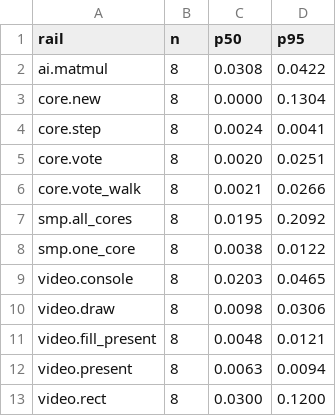
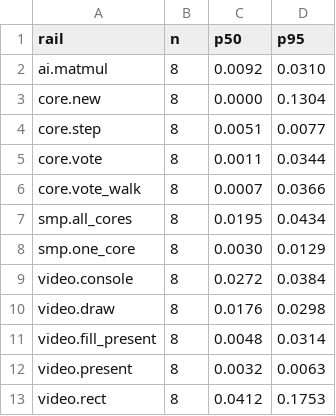
Before and after one commit to IlumCI/GLaDOS, a TSV file: loop/evidence/floors/2026-09-22.tsv, drawn as a sheet.

```diff
--- a/loop/evidence/floors/2026-09-22.tsv
+++ b/loop/evidence/floors/2026-09-22.tsv
@@ -1,13 +1,13 @@
 rail	n	p50	p95
-ai.matmul	8	0.0308	0.0422
+ai.matmul	8	0.0092	0.0310
 core.new	8	0.0000	0.1304
-core.step	8	0.0024	0.0041
-core.vote	8	0.0020	0.0251
-core.vote_walk	8	0.0021	0.0266
-smp.all_cores	8	0.0195	0.2092
-smp.one_core	8	0.0038	0.0122
-video.console	8	0.0203	0.0465
-video.draw	8	0.0098	0.0306
-video.fill_present	8	0.0048	0.0121
-video.present	8	0.0063	0.0094
-video.rect	8	0.0300	0.1200
+core.step	8	0.0051	0.0077
+core.vote	8	0.0011	0.0344
+core.vote_walk	8	0.0007	0.0366
+smp.all_cores	8	0.0195	0.0434
+smp.one_core	8	0.0030	0.0129
+video.console	8	0.0272	0.0384
+video.draw	8	0.0176	0.0298
+video.fill_present	8	0.0048	0.0314
+video.present	8	0.0032	0.0063
+video.rect	8	0.0412	0.1753
```
Also changed, not shown: 14 other files.
